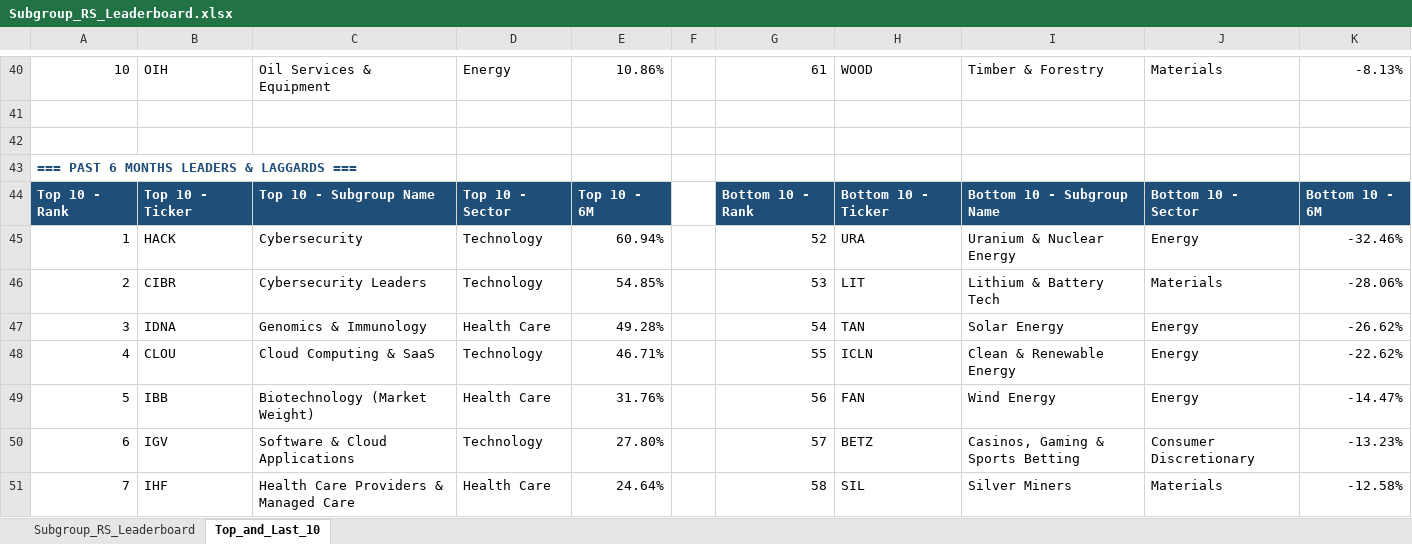
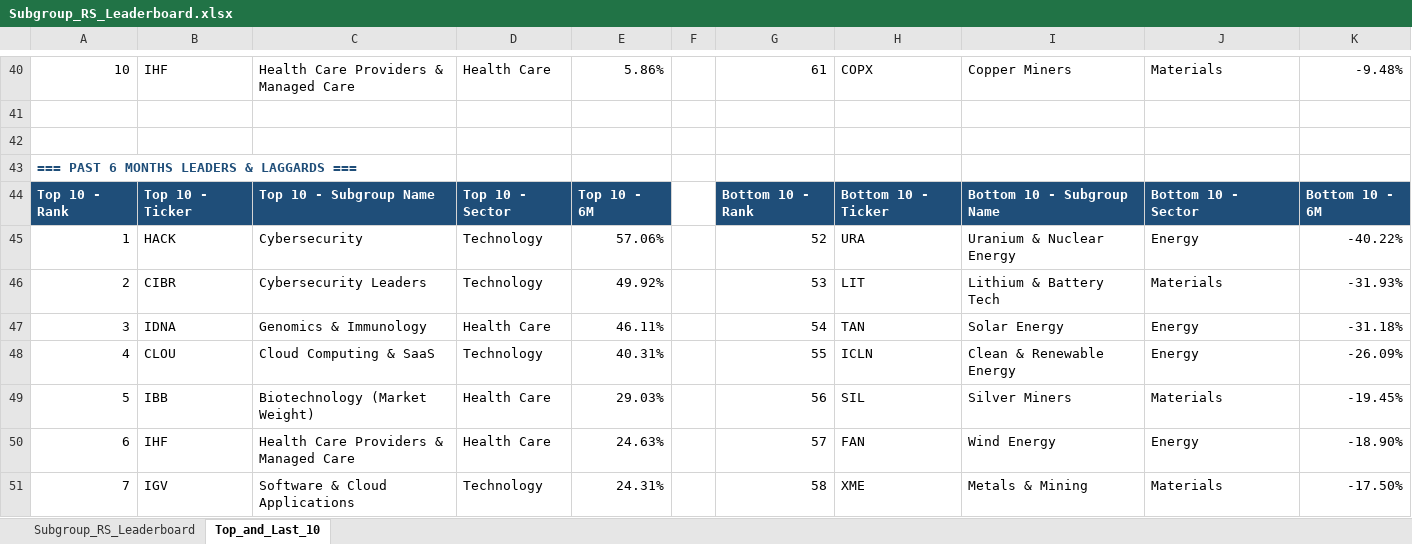
Before and after one commit to Jamesssurfer/SubGroup-Tracker, an Excel workbook: Subgroup_RS_Leaderboard.xlsx, sheet Top_and_Last_10, drawn as a sheet; only a part is shown, gaps mark what is left out; values as stored, in another font and other column widths than the file's, no borders; formulas without a stored value are shown as written; removed rows and columns are numbered as before the commit, all else as after; the diff covers the shown part only; the diff names each change by its address in the sheet, - before the commit and + after, or states it on an @@ line.

```diff
--- a/Subgroup_RS_Leaderboard.xlsx (sheet Top_and_Last_10)
+++ b/Subgroup_RS_Leaderboard.xlsx (sheet Top_and_Last_10)
-B40: OIH
+B40: IHF
-C40: Oil Services & Equipment
+C40: Health Care Providers & Managed Care
-D40: Energy
+D40: Health Care
-E40: 10.86%
+E40: 5.86%
-H40: WOOD
+H40: COPX
-I40: Timber & Forestry
+I40: Copper Miners
-K40: -8.13%
+K40: -9.48%
-E45: 60.94%
+E45: 57.06%
-K45: -32.46%
+K45: -40.22%
-E46: 54.85%
+E46: 49.92%
-K46: -28.06%
+K46: -31.93%
-E47: 49.28%
+E47: 46.11%
-K47: -26.62%
+K47: -31.18%
-E48: 46.71%
+E48: 40.31%
-K48: -22.62%
+K48: -26.09%
-E49: 31.76%
+E49: 29.03%
-H49: FAN
+H49: SIL
-I49: Wind Energy
+I49: Silver Miners
-J49: Energy
+J49: Materials
-K49: -14.47%
+K49: -19.45%
-row 50: 6 | IGV | Software & Cloud Applications | Technology | 27.80% |  | 57 | BETZ | Casinos, Gaming & Sports Betting | Consumer Discretionary | -13.23%
+row 50: 6 | IHF | Health Care Providers & Managed Care | Health Care | 24.63% |  | 57 | FAN | Wind Energy | Energy | -18.90%
-B51: IHF
+B51: IGV
-C51: Health Care Providers & Managed Care
+C51: Software & Cloud Applications
-D51: Health Care
+D51: Technology
-E51: 24.64%
+E51: 24.31%
-H51: SIL
+H51: XME
-I51: Silver Miners
+I51: Metals & Mining
-K51: -12.58%
+K51: -17.50%
```
Also changed, not shown: 12 added rows, 12 removed rows and 169 edited cells elsewhere in this sheet, sheet Subgroup_RS_Leaderboard.
